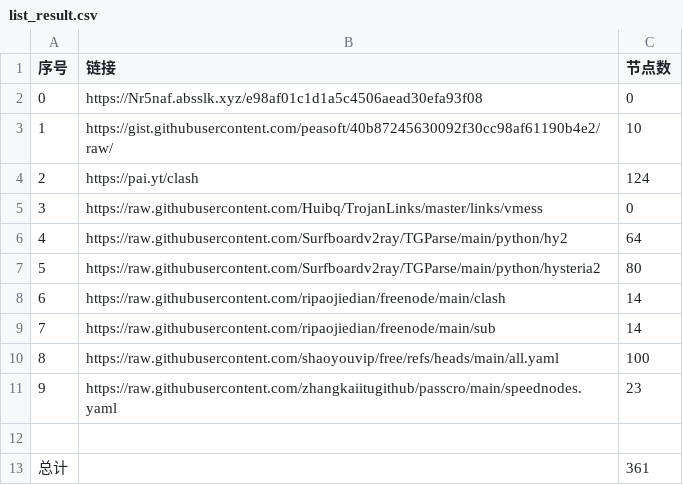
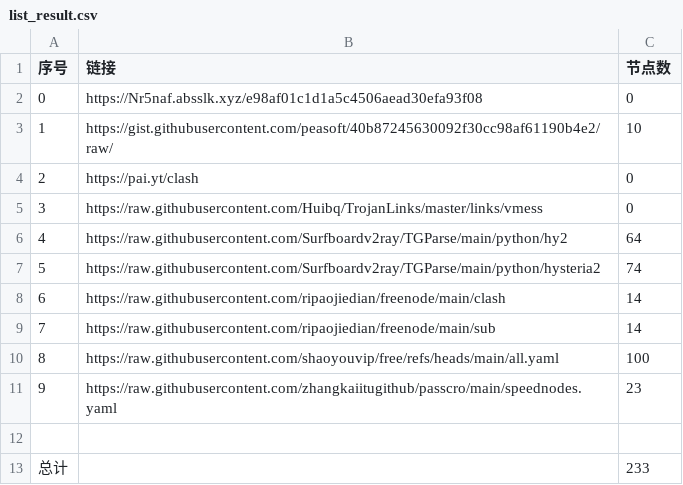
Before and after one commit to Jesse-ck/NoMoreWalls, a CSV file: list_result.csv, drawn as a sheet.

```diff
--- a/list_result.csv
+++ b/list_result.csv
@@ -3,6 +3,6 @@
 1,https://gist.githubusercontent.com/peasoft/40b87245630092f30cc98af61190b4e2/raw/,10
-2,https://pai.yt/clash,124
+2,https://pai.yt/clash,0
 3,https://raw.githubusercontent.com/Huibq/TrojanLinks/master/links/vmess,0
 4,https://raw.githubusercontent.com/Surfboardv2ray/TGParse/main/python/hy2,64
-5,https://raw.githubusercontent.com/Surfboardv2ray/TGParse/main/python/hysteria2,80
+5,https://raw.githubusercontent.com/Surfboardv2ray/TGParse/main/python/hysteria2,74
 6,https://raw.githubusercontent.com/ripaojiedian/freenode/main/clash,14
@@ -12,2 +12,2 @@
 
-总计,,361
+总计,,233
```
Also changed, not shown: 26 other files.
